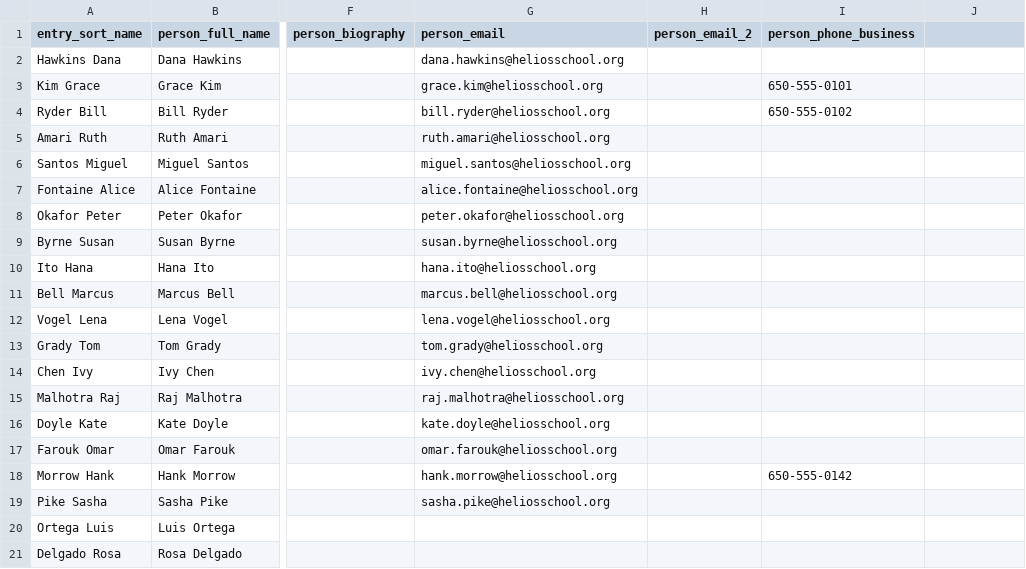
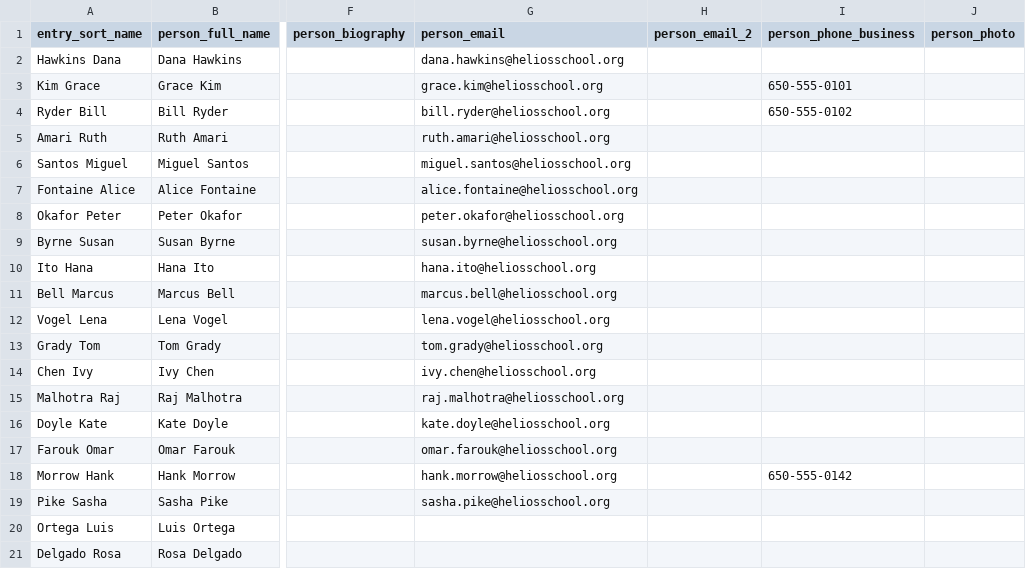
Before and after one commit to heliosian/heliosian, a CSV file: sampledata/directory/Veracross Staff Import.csv, drawn as a sheet; only a part is shown, gaps mark what is left out; the diff names each change by its address in the sheet, - before the commit and + after, or states it on an @@ line.

Commit message:
Migrate the media bucket to content addressing and index it from the sheet

```diff
--- a/sampledata/directory/Veracross Staff Import.csv
+++ b/sampledata/directory/Veracross Staff Import.csv
-J1: (empty)
+J1: person_photo
```
Also changed, not shown: sampledata/directory/Veracross Student Import.csv, 16 other files.
